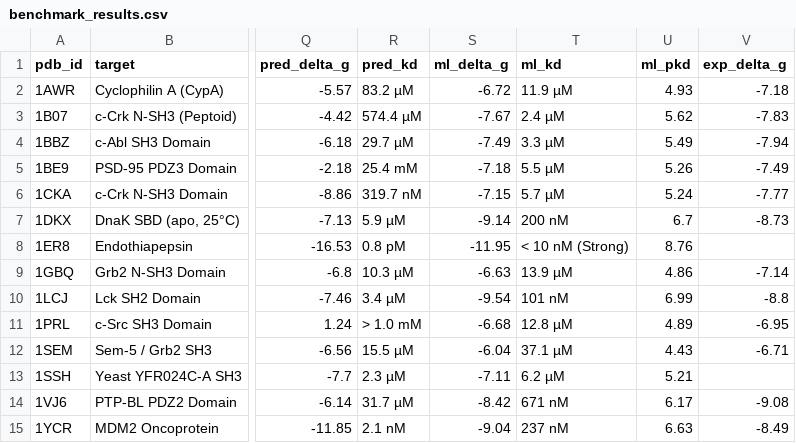
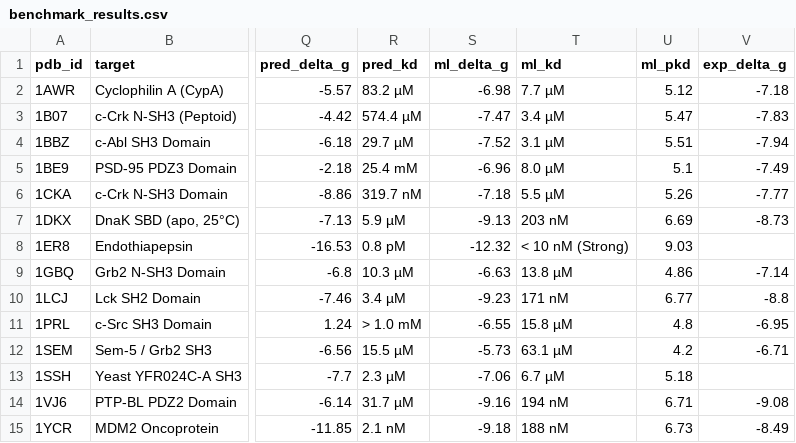
Before and after one commit to Your-Random-Variable/amp-screen, a CSV file: benchmarks/benchmark_results.csv, drawn as a sheet; only a part is shown, gaps mark what is left out; the diff names each change by its address in the sheet, - before the commit and + after, or states it on an @@ line.

```diff
--- a/benchmarks/benchmark_results.csv
+++ b/benchmarks/benchmark_results.csv
-S2 (ml_delta_g): -6.72
+S2 (ml_delta_g): -6.98
-T2 (ml_kd): 11.9 µM
+T2 (ml_kd): 7.7 µM
-U2 (ml_pkd): 4.93
+U2 (ml_pkd): 5.12
-S3 (ml_delta_g): -7.67
+S3 (ml_delta_g): -7.47
-T3 (ml_kd): 2.4 µM
+T3 (ml_kd): 3.4 µM
-U3 (ml_pkd): 5.62
+U3 (ml_pkd): 5.47
-S4 (ml_delta_g): -7.49
+S4 (ml_delta_g): -7.52
-T4 (ml_kd): 3.3 µM
+T4 (ml_kd): 3.1 µM
-U4 (ml_pkd): 5.49
+U4 (ml_pkd): 5.51
-S5 (ml_delta_g): -7.18
+S5 (ml_delta_g): -6.96
-T5 (ml_kd): 5.5 µM
+T5 (ml_kd): 8.0 µM
-U5 (ml_pkd): 5.26
+U5 (ml_pkd): 5.1
-S6 (ml_delta_g): -7.15
+S6 (ml_delta_g): -7.18
-T6 (ml_kd): 5.7 µM
+T6 (ml_kd): 5.5 µM
-U6 (ml_pkd): 5.24
+U6 (ml_pkd): 5.26
-S7 (ml_delta_g): -9.14
+S7 (ml_delta_g): -9.13
-T7 (ml_kd): 200 nM
+T7 (ml_kd): 203 nM
-U7 (ml_pkd): 6.7
+U7 (ml_pkd): 6.69
-S8 (ml_delta_g): -11.95
+S8 (ml_delta_g): -12.32
-U8 (ml_pkd): 8.76
+U8 (ml_pkd): 9.03
-T9 (ml_kd): 13.9 µM
+T9 (ml_kd): 13.8 µM
-S10 (ml_delta_g): -9.54
+S10 (ml_delta_g): -9.23
-T10 (ml_kd): 101 nM
+T10 (ml_kd): 171 nM
-U10 (ml_pkd): 6.99
+U10 (ml_pkd): 6.77
-S11 (ml_delta_g): -6.68
+S11 (ml_delta_g): -6.55
-T11 (ml_kd): 12.8 µM
+T11 (ml_kd): 15.8 µM
-U11 (ml_pkd): 4.89
+U11 (ml_pkd): 4.8
-S12 (ml_delta_g): -6.04
+S12 (ml_delta_g): -5.73
-T12 (ml_kd): 37.1 µM
+T12 (ml_kd): 63.1 µM
-U12 (ml_pkd): 4.43
+U12 (ml_pkd): 4.2
-S13 (ml_delta_g): -7.11
+S13 (ml_delta_g): -7.06
-T13 (ml_kd): 6.2 µM
+T13 (ml_kd): 6.7 µM
-U13 (ml_pkd): 5.21
+U13 (ml_pkd): 5.18
-S14 (ml_delta_g): -8.42
+S14 (ml_delta_g): -9.16
-T14 (ml_kd): 671 nM
+T14 (ml_kd): 194 nM
-U14 (ml_pkd): 6.17
+U14 (ml_pkd): 6.71
-S15 (ml_delta_g): -9.04
+S15 (ml_delta_g): -9.18
-T15 (ml_kd): 237 nM
+T15 (ml_kd): 188 nM
-U15 (ml_pkd): 6.63
+U15 (ml_pkd): 6.73
```
Also changed, not shown: benchmarks/external_test_set/external_benchmark_results.csv, 11 other files.
